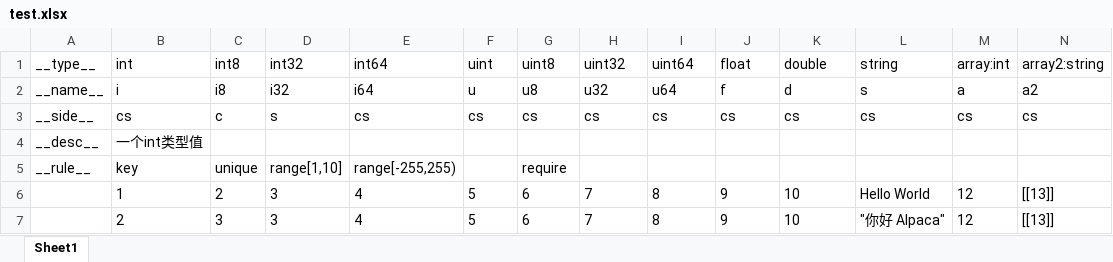
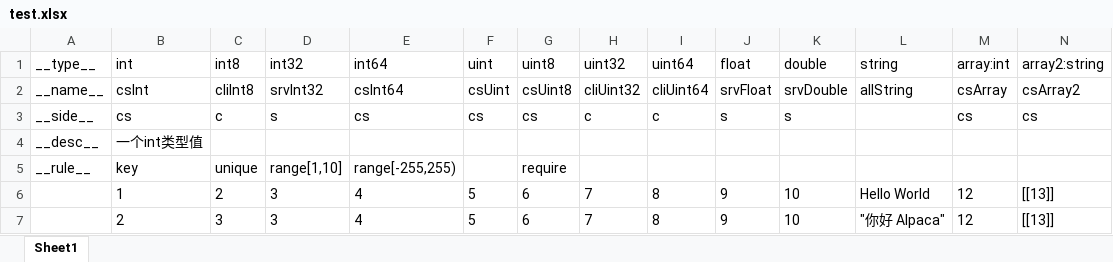
Before and after one commit to lgynico/alpaca, an Excel workbook: example/test.xlsx, sheet Sheet1, drawn as a sheet; only a part is shown; values as stored, in another font and other column widths than the file's, no borders; the diff covers the shown part only; the diff names each change by its address in the sheet, - before the commit and + after, or states it on an @@ line.

```diff
--- a/example/test.xlsx (sheet Sheet1)
+++ b/example/test.xlsx (sheet Sheet1)
-B2 (int): i
+B2 (int): csInt
-C2 (int8): i8
+C2 (int8): cliInt8
-D2 (int32): i32
+D2 (int32): srvInt32
-E2 (int64): i64
+E2 (int64): csInt64
-F2 (uint): u
+F2 (uint): csUint
-G2 (uint8): u8
+G2 (uint8): csUint8
-H2 (uint32): u32
+H2 (uint32): cliUint32
-I2 (uint64): u64
+I2 (uint64): cliUint64
-J2 (float): f
+J2 (float): srvFloat
-K2 (double): d
+K2 (double): srvDouble
-L2 (string): s
+L2 (string): allString
-M2 (array:int): a
+M2 (array:int): csArray
-N2 (array2:string): a2
+N2 (array2:string): csArray2
-H3 (uint32): cs
+H3 (uint32): c
-I3 (uint64): cs
+I3 (uint64): c
-J3 (float): cs
+J3 (float): s
-K3 (double): cs
+K3 (double): s
-L3 (string): cs
+L3 (string): (empty)
```
Also changed, not shown: 4 edited cells elsewhere in this sheet, 17 other files.
